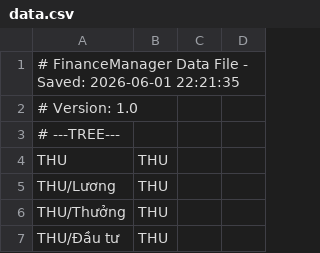
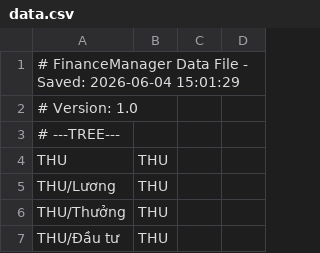
Before and after one commit to Letung2004/Personal-financial-management, a CSV file: data.csv, drawn as a sheet; only a part is shown.

```diff
--- a/data.csv
+++ b/data.csv
@@ -1,2 +1,2 @@
-# FinanceManager Data File - Saved: 2026-06-01 22:21:35
+# FinanceManager Data File - Saved: 2026-06-04 15:01:29
 # Version: 1.0
```
Also changed, not shown: 2 other files.
